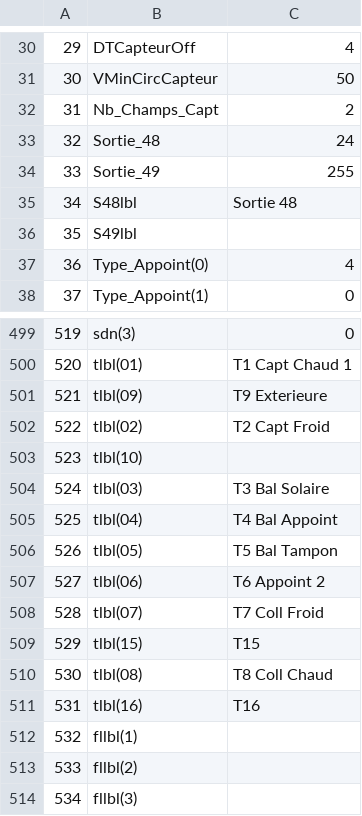
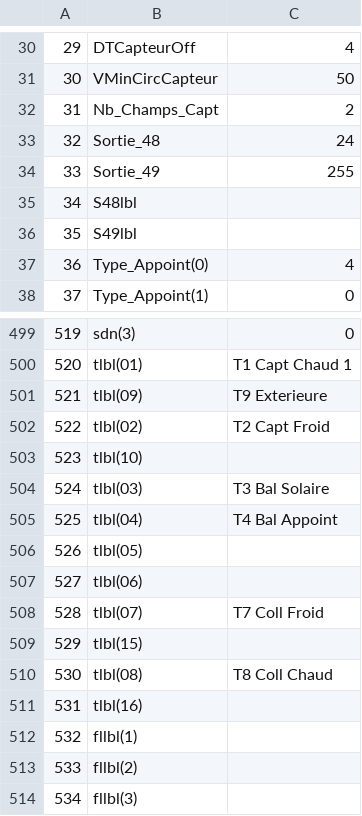
Before and after one commit to freddy73110/Solisart_SAV, a CSV file: sav/static/sav/fichier/config_default.csv, drawn as a sheet; only a part is shown, gaps mark what is left out.

```diff
--- a/sav/static/sav/fichier/config_default.csv
+++ b/sav/static/sav/fichier/config_default.csv
@@ -34,3 +34,3 @@
 33;Sortie_49;255
-34;S48lbl;Sortie 48
+34;S48lbl;
 35;S49lbl;
@@ -505,8 +505,8 @@
 525;tlbl(04);T4 Bal Appoint
-526;tlbl(05);T5 Bal Tampon
-527;tlbl(06);T6 Appoint 2
+526;tlbl(05);
+527;tlbl(06);
 528;tlbl(07);T7 Coll Froid
-529;tlbl(15);T15
+529;tlbl(15);
 530;tlbl(08);T8 Coll Chaud
-531;tlbl(16);T16
+531;tlbl(16);
 532;fllbl(1);
```
Also changed, not shown: 1 other file.
